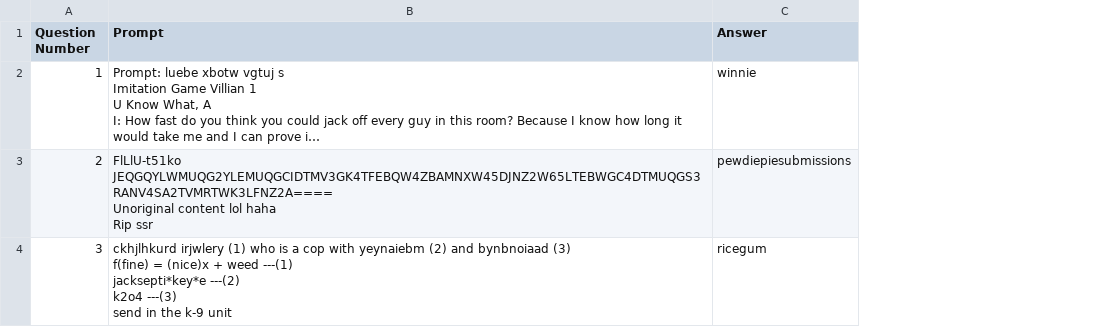
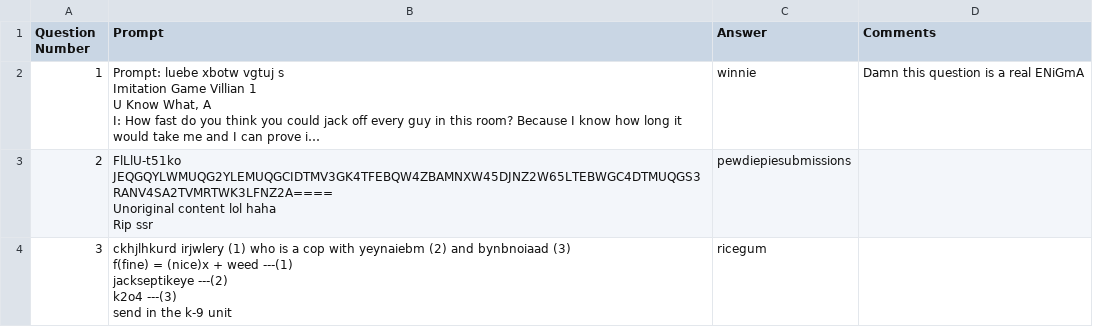
Before and after one commit to mohata-pulkit/GoonGamesOuh, a CSV file: Data/Databases/QuestionsDatabase.csv, drawn as a sheet; long unchanged cells end in …; ↵ is a line break in a cell; the diff names each change by its address in the sheet, - before the commit and + after, or states it on an @@ line.

```diff
--- a/Data/Databases/QuestionsDatabase.csv
+++ b/Data/Databases/QuestionsDatabase.csv
+column D (Comments), row 2: Damn this question is a real ENiGmA
-B4 (Prompt): …weed ---(1) ↵ jacksepti*key*e ---(2) ↵ k2o4…
+B4 (Prompt): …weed ---(1) ↵ jackseptikeye ---(2) ↵ k2o4…
```
Also changed, not shown: Data/Databases/UserDatabase.csv, 13 other files.
